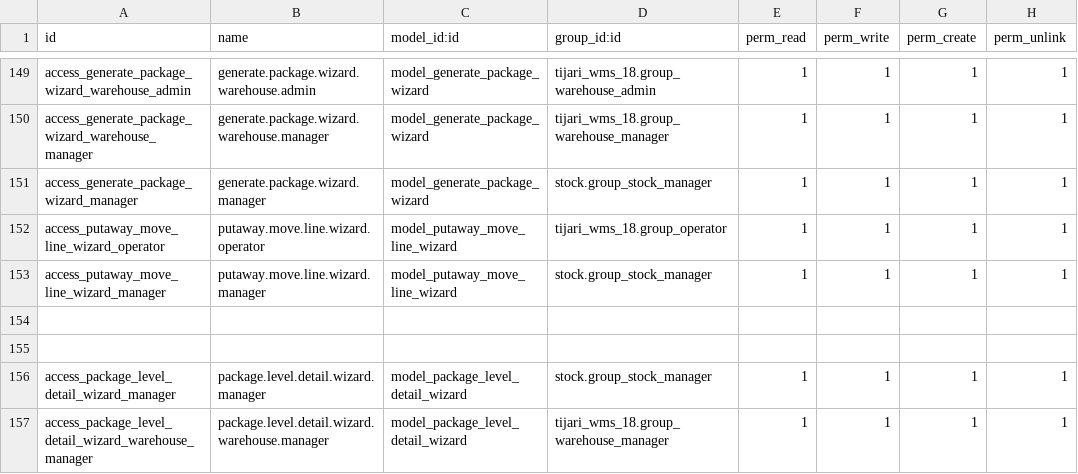
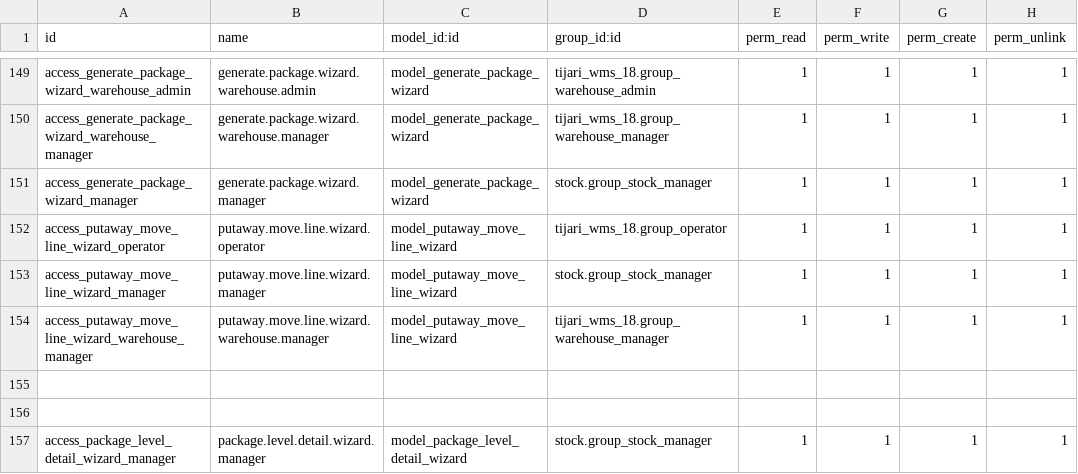
Before and after one commit to Agilar011/WMS-Tijari, a CSV file: tijari_wms_18/security/ir.model.access.csv, drawn as a sheet; only a part is shown, gaps mark what is left out; the shorter side is filled out with more unchanged rows.

```diff
--- a/tijari_wms_18/security/ir.model.access.csv
+++ b/tijari_wms_18/security/ir.model.access.csv
@@ -153,2 +153,3 @@ access_putaway_move_line_wizard_operator,putaway.move.line.wizard.operator,model
 access_putaway_move_line_wizard_manager,putaway.move.line.wizard.manager,model_putaway_move_line_wizard,stock.group_stock_manager,1,1,1,1
+access_putaway_move_line_wizard_warehouse_manager,putaway.move.line.wizard.warehouse.manager,model_putaway_move_line_wizard,tijari_wms_18.group_warehouse_manager,1,1,1,1
 
```
Also changed, not shown: 1 other file.
